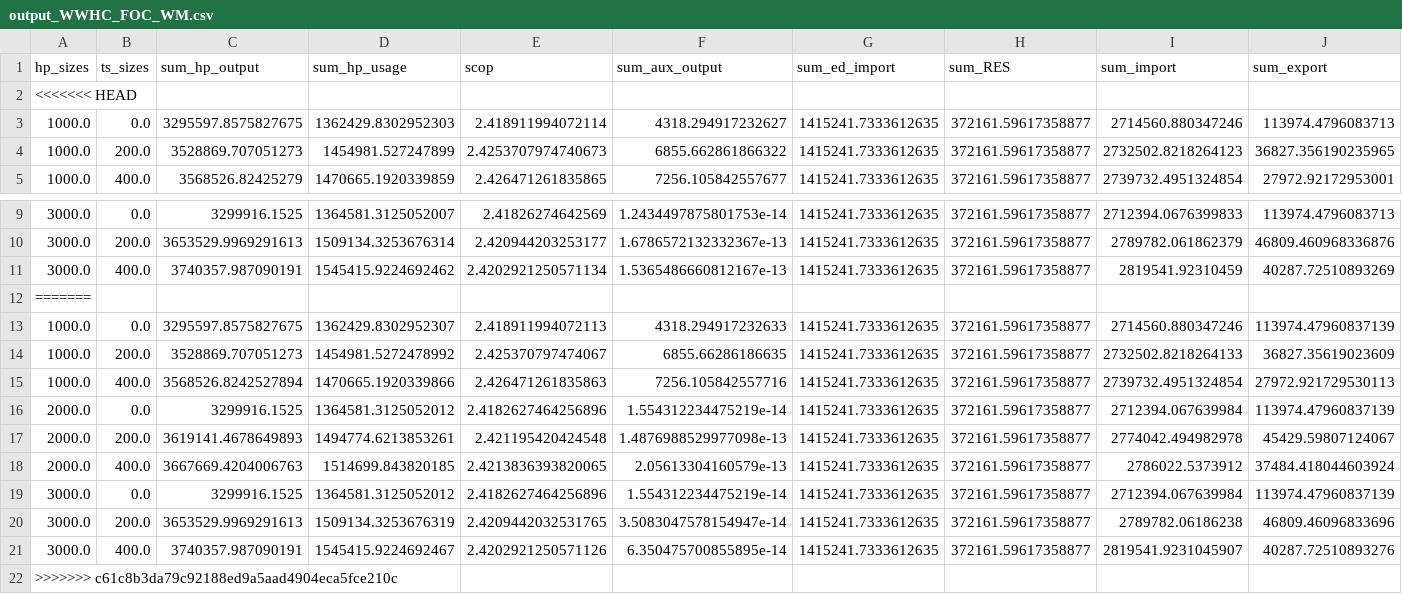
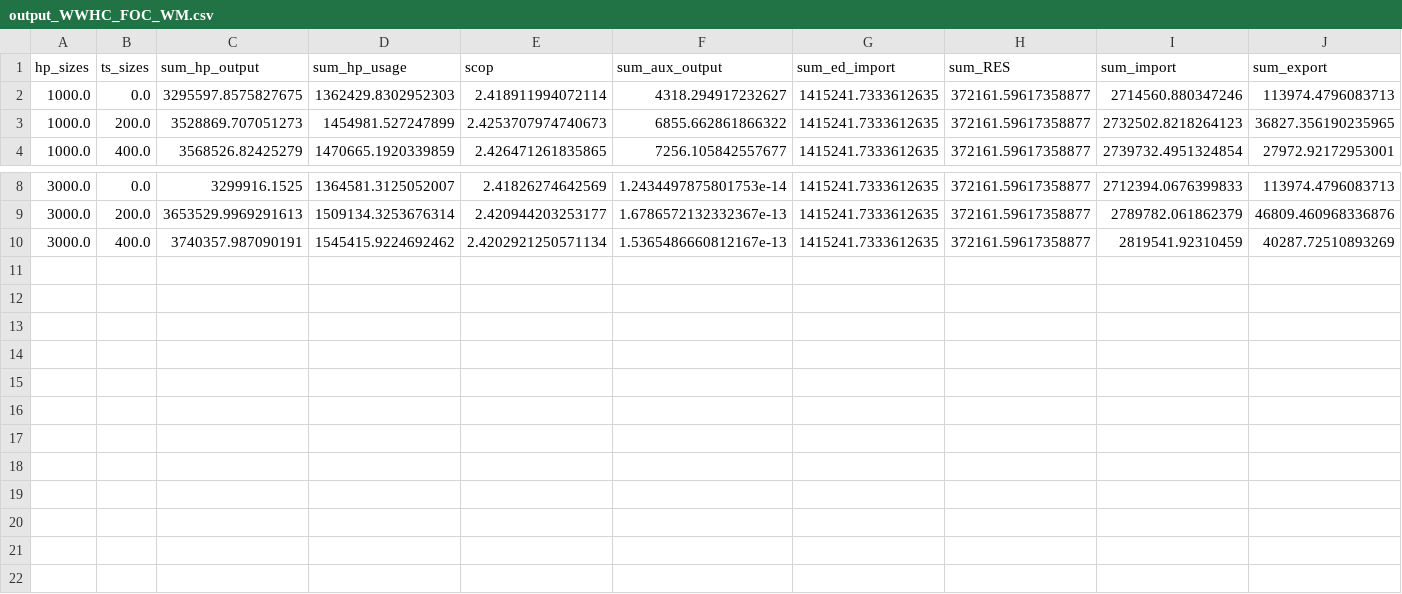
Before and after one commit to andrewlyden/PyLESA, a CSV file: outputs/WWHC_FOC_WM/KPIs/output_WWHC_FOC_WM.csv, drawn as a sheet; only a part is shown, gaps mark what is left out.

```diff
--- a/outputs/WWHC_FOC_WM/KPIs/output_WWHC_FOC_WM.csv
+++ b/outputs/WWHC_FOC_WM/KPIs/output_WWHC_FOC_WM.csv
@@ -1,3 +1,2 @@
 hp_sizes,ts_sizes,sum_hp_output,sum_hp_usage,scop,sum_aux_output,sum_ed_import,sum_RES,sum_import,sum_export
-<<<<<<< HEAD
 1000.0,0.0,3295597.8575827675,1362429.8302952303,2.418911994072114,4318.294917232627,1415241.7333612635,372161.59617358877,2714560.880347246,113974.4796083713
@@ -11,12 +10 @@ hp_sizes,ts_sizes,sum_hp_output,sum_hp_usage,scop,sum_aux_output,sum_ed_import,s
 3000.0,400.0,3740357.987090191,1545415.9224692462,2.4202921250571134,1.5365486660812167e-13,1415241.7333612635,372161.59617358877,2819541.92310459,40287.72510893269
-=======
-1000.0,0.0,3295597.8575827675,1362429.8302952307,2.418911994072113,4318.294917232633,1415241.7333612635,372161.59617358877,2714560.880347246,113974.47960837139
-1000.0,200.0,3528869.707051273,1454981.5272478992,2.425370797474067,6855.66286186635,1415241.7333612635,372161.59617358877,2732502.8218264133,36827.35619023609
-1000.0,400.0,3568526.8242527894,1470665.1920339866,2.426471261835863,7256.105842557716,1415241.7333612635,372161.59617358877,2739732.4951324854,27972.921729530113
-2000.0,0.0,3299916.1525,1364581.3125052012,2.4182627464256896,1.554312234475219e-14,1415241.7333612635,372161.59617358877,2712394.067639984,113974.47960837139
-2000.0,200.0,3619141.4678649893,1494774.6213853261,2.421195420424548,1.4876988529977098e-13,1415241.7333612635,372161.59617358877,2774042.494982978,45429.59807124067
-2000.0,400.0,3667669.4204006763,1514699.843820185,2.4213836393820065,2.05613304160579e-13,1415241.7333612635,372161.59617358877,2786022.5373912,37484.418044603924
-3000.0,0.0,3299916.1525,1364581.3125052012,2.4182627464256896,1.554312234475219e-14,1415241.7333612635,372161.59617358877,2712394.067639984,113974.47960837139
-3000.0,200.0,3653529.9969291613,1509134.3253676319,2.4209442032531765,3.5083047578154947e-14,1415241.7333612635,372161.59617358877,2789782.06186238,46809.46096833696
-3000.0,400.0,3740357.987090191,1545415.9224692467,2.4202921250571126,6.350475700855895e-14,1415241.7333612635,372161.59617358877,2819541.9231045907,40287.72510893276
->>>>>>> c61c8b3da79c92188ed9a5aad4904eca5fce210c
```
Also changed, not shown: outputs/WWHC_FOC_WM/KPIs/KPI_economic_WWHC_FOC_WM.csv, outputs/WWHC_FOC_WM/KPIs/KPI_technical_WWHC_FOC_WM.csv, 4 other files.
